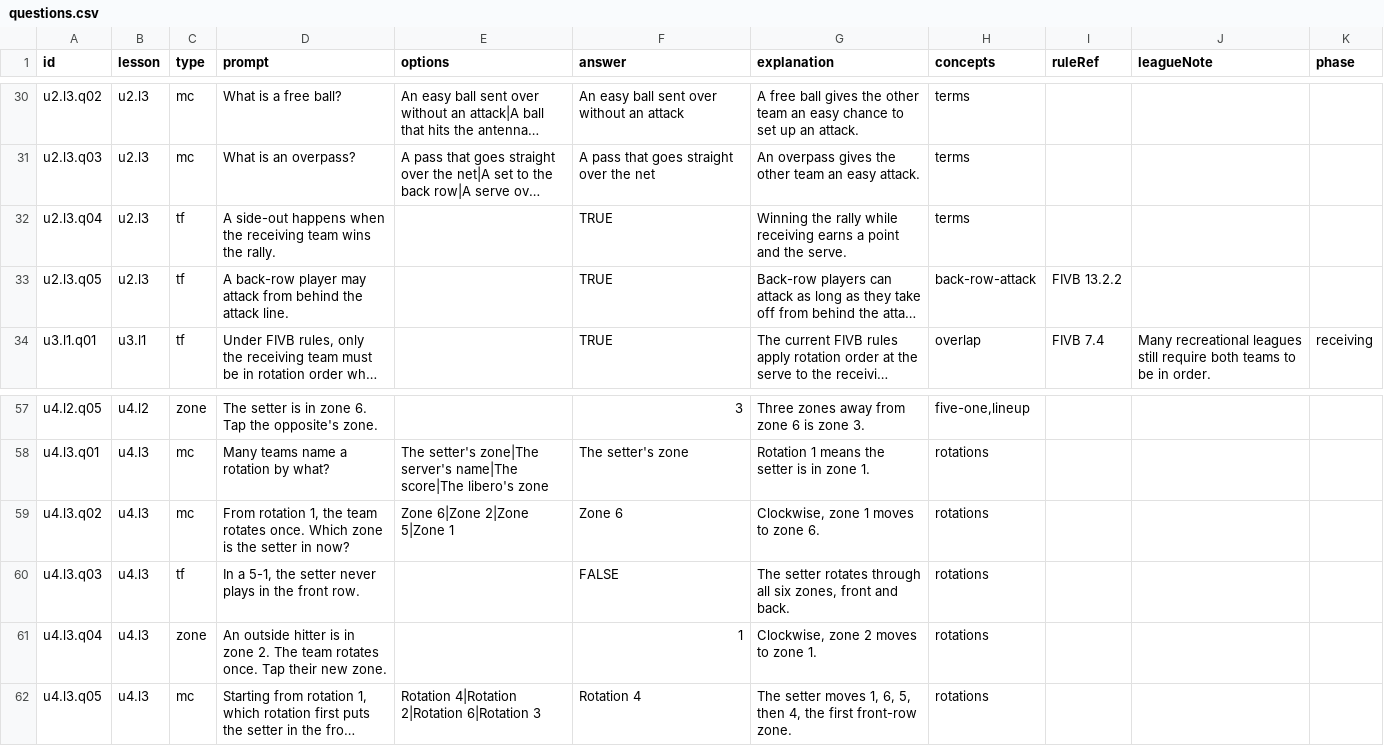
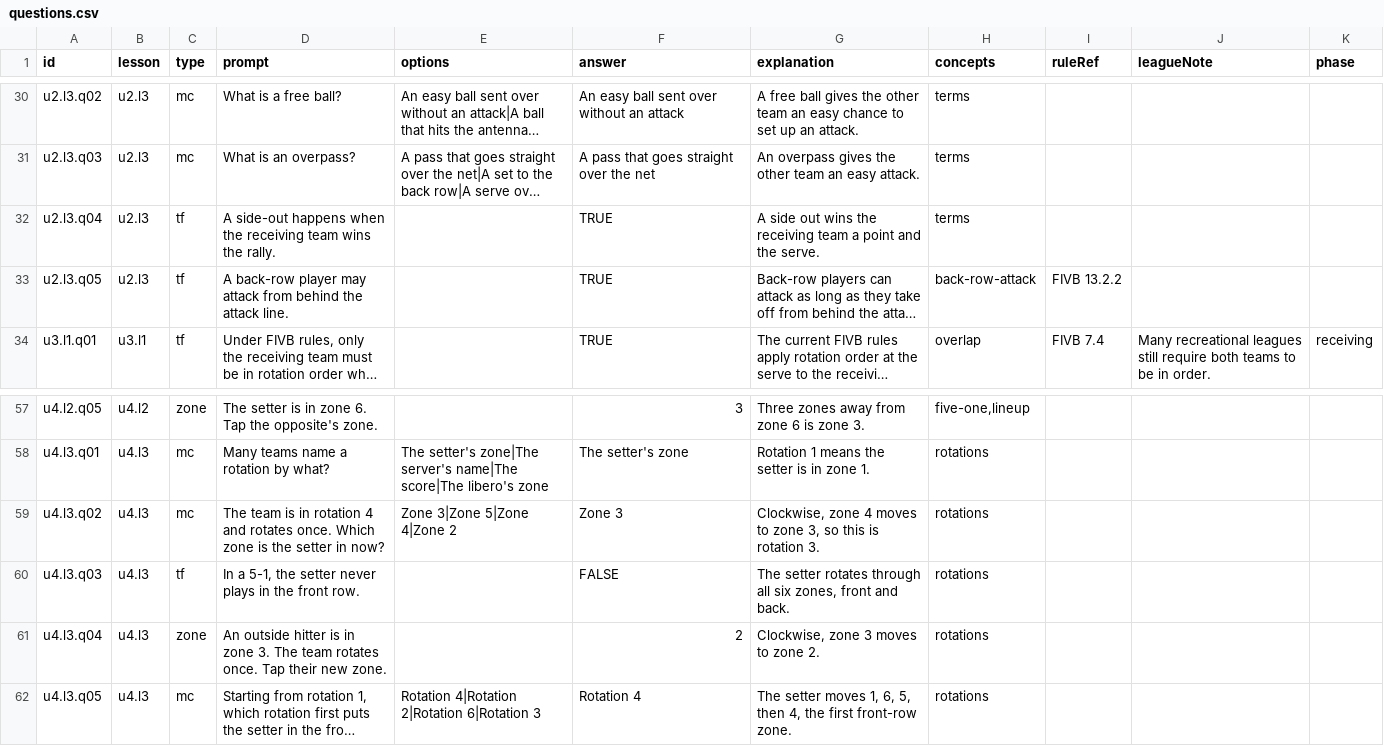
Before and after one commit to issey-wu/6OnSix, a CSV file: content/source/questions.csv, drawn as a sheet; only a part is shown, gaps mark what is left out; long unchanged cells end in …; the diff covers the shown part only; the diff names each change by its address in the sheet, - before the commit and + after, or states it on an @@ line.

```diff
--- a/content/source/questions.csv
+++ b/content/source/questions.csv
-G32 (explanation): Winning the rally while receiving earns a point…
+G32 (explanation): A side out wins the receiving team a point…
-D59 (prompt): From rotation 1, the team rotates once.…
+D59 (prompt): The team is in rotation 4 and rotates once.…
-E59 (options): Zone 6|Zone 2|Zone 5|Zone 1
+E59 (options): Zone 3|Zone 5|Zone 4|Zone 2
-F59 (answer): Zone 6
+F59 (answer): Zone 3
-G59 (explanation): Clockwise, zone 1 moves to zone 6.
+G59 (explanation): Clockwise, zone 4 moves to zone 3, so this is rotation 3.
-D61 (prompt): …in zone 2. The team…
+D61 (prompt): …in zone 3. The team…
-F61 (answer): 1
+F61 (answer): 2
-G61 (explanation): Clockwise, zone 2 moves to zone 1.
+G61 (explanation): Clockwise, zone 3 moves to zone 2.
```
Also changed, not shown: 32 edited cells elsewhere in this file, content/source/cards.csv, content/source/glossary.csv, 15 other files.
